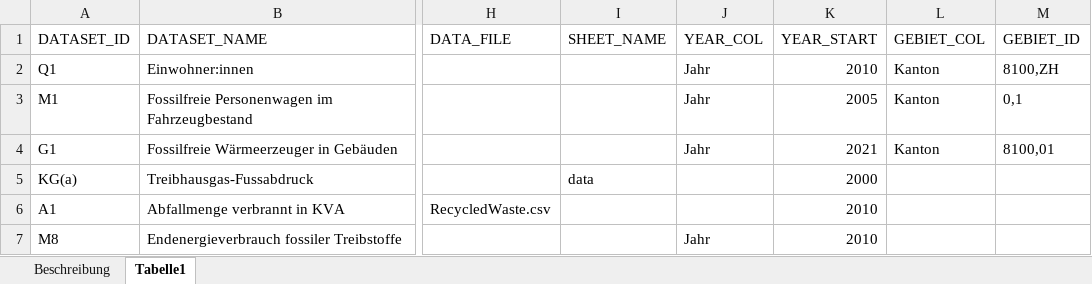
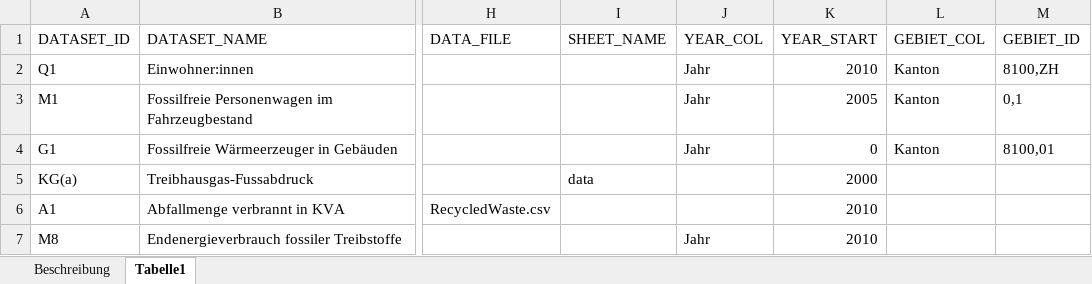
Before and after one commit to statistikZH/decarb_monitoring, an Excel workbook: dataset_parameter_list.xlsx, sheet Tabelle1, drawn as a sheet; only a part is shown, gaps mark what is left out; values as stored, in another font and other column widths than the file's, no borders; the diff names each change by its address in the sheet, - before the commit and + after, or states it on an @@ line.

Commit message:
Update dataset_param_list

```diff
--- a/dataset_parameter_list.xlsx (sheet Tabelle1)
+++ b/dataset_parameter_list.xlsx (sheet Tabelle1)
-K4 (YEAR_START): 2021
+K4 (YEAR_START): 0
```
